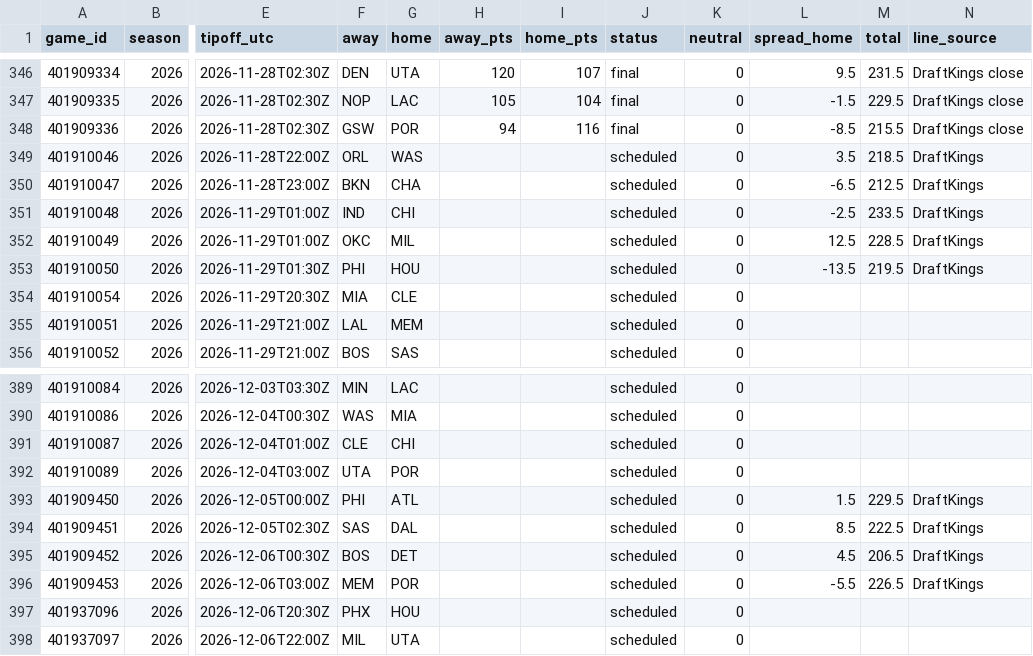
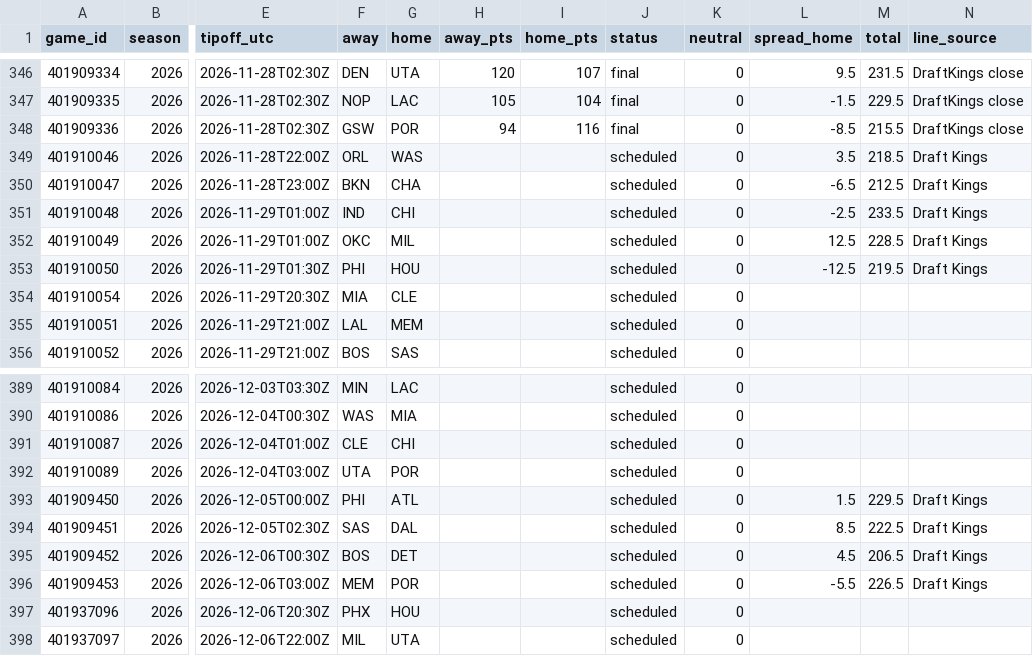
Before and after one commit to adnwkr/KalshiAgent, a CSV file: nba-kalshi/data/results/games_2026.csv, drawn as a sheet; only a part is shown, gaps mark what is left out; the diff names each change by its address in the sheet, - before the commit and + after, or states it on an @@ line.

```diff
--- a/nba-kalshi/data/results/games_2026.csv
+++ b/nba-kalshi/data/results/games_2026.csv
-N349:N353 (line_source): DraftKings
+N349:N353 (line_source): Draft Kings
-L353 (spread_home): -13.5
+L353 (spread_home): -12.5
-N393:N396 (line_source): DraftKings
+N393:N396 (line_source): Draft Kings
```
Also changed, not shown: 14 other files.
